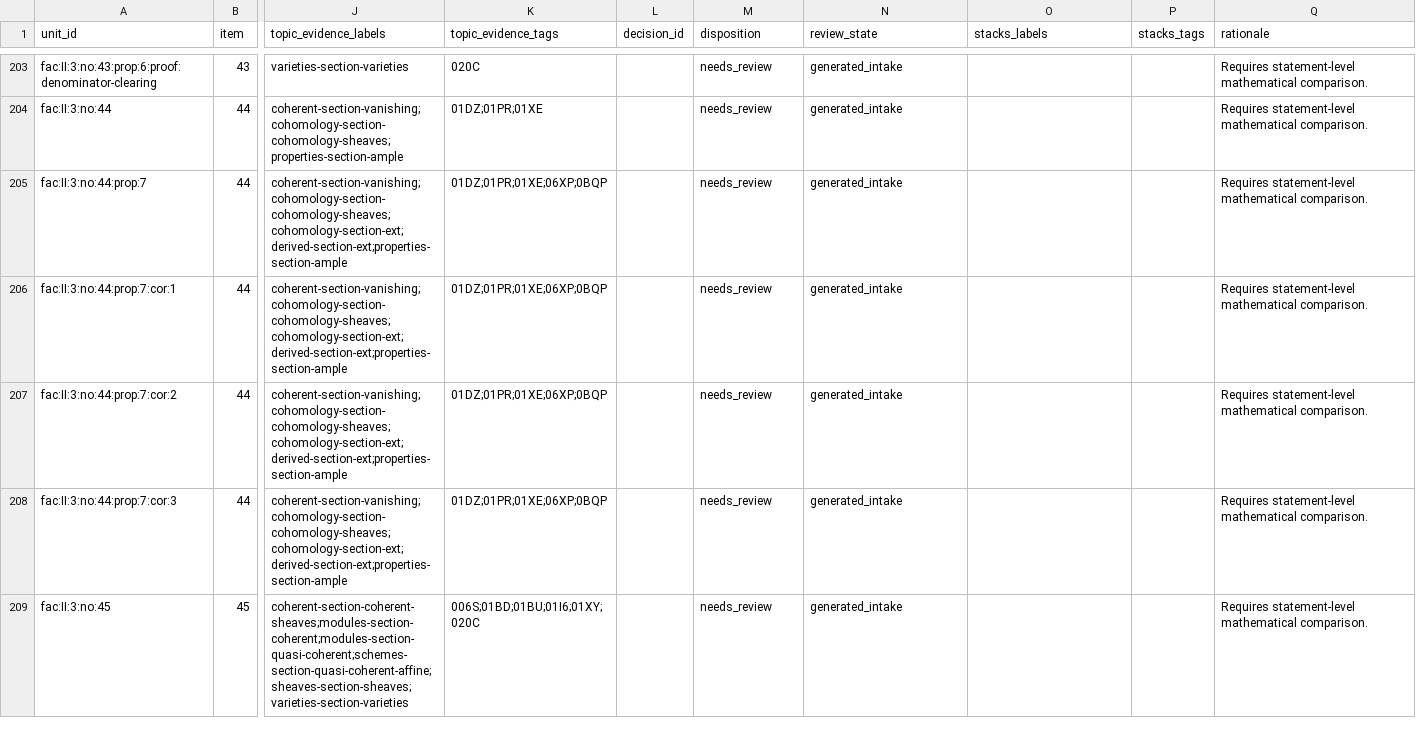
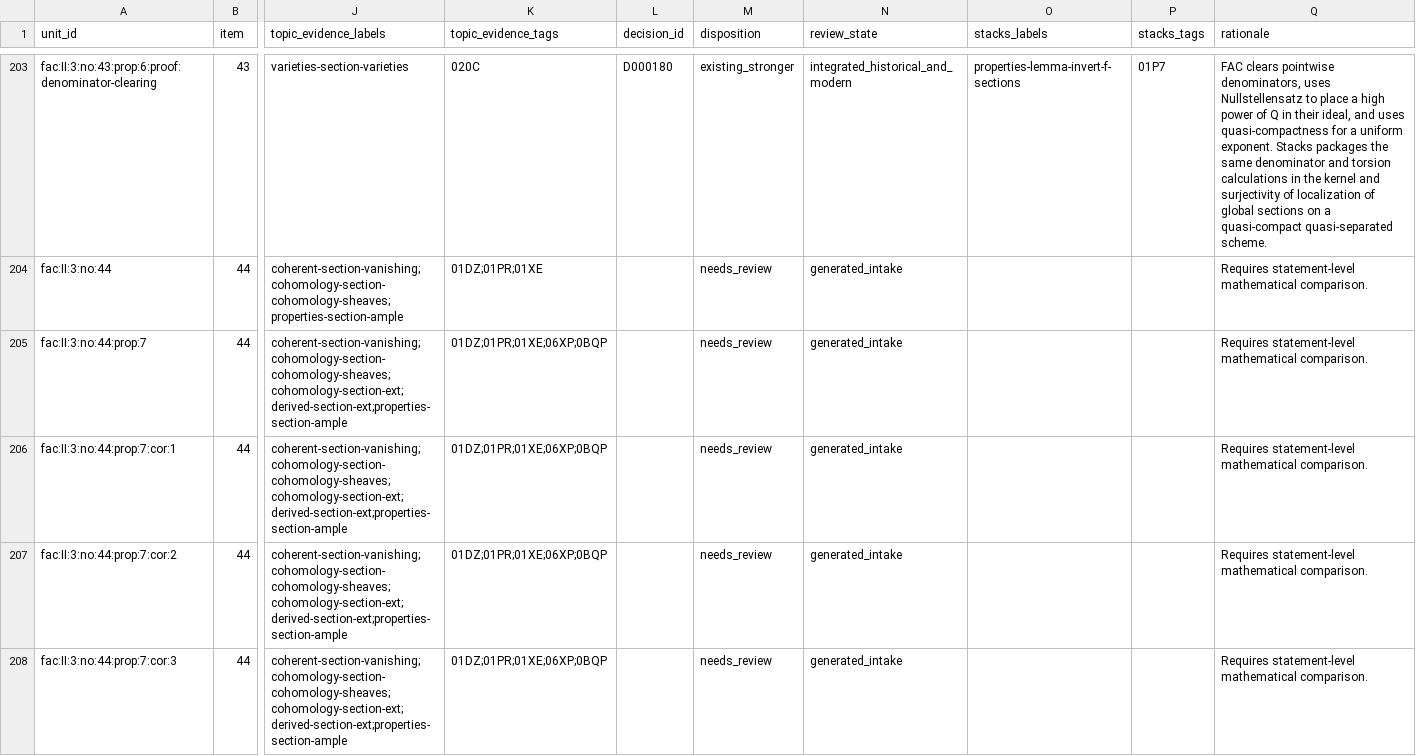
Before and after one commit to KokunoYumeto/stacks-english-ai-edition, a CSV file: fac/map.csv, drawn as a sheet; only a part is shown, gaps mark what is left out; the shorter side is filled out with more unchanged rows; the diff covers the shown part only; the diff names each change by its address in the sheet, - before the commit and + after, or states it on an @@ line.

```diff
--- a/fac/map.csv
+++ b/fac/map.csv
-L203 (decision_id): (empty)
+L203 (decision_id): D000180
-M203 (disposition): needs_review
+M203 (disposition): existing_stronger
-N203 (review_state): generated_intake
+N203 (review_state): integrated_historical_and_modern
-O203 (stacks_labels): (empty)
+O203 (stacks_labels): properties-lemma-invert-f-sections
-P203 (stacks_tags): (empty)
+P203 (stacks_tags): 01P7
-Q203 (rationale): Requires statement-level mathematical comparison.
+Q203 (rationale): FAC clears pointwise denominators, uses Nullstellensatz to place a high power of Q in their ideal, and uses quasi-compactness for a uniform exponent. Stacks packages the same denominator and torsion calculations in the kernel and surjectivity of localization of global sections on a quasi-compact quasi-separated scheme.
```
Also changed, not shown: 42 edited cells elsewhere in this file, fac/dec.csv, fac/tcand.csv, 9 other files.
